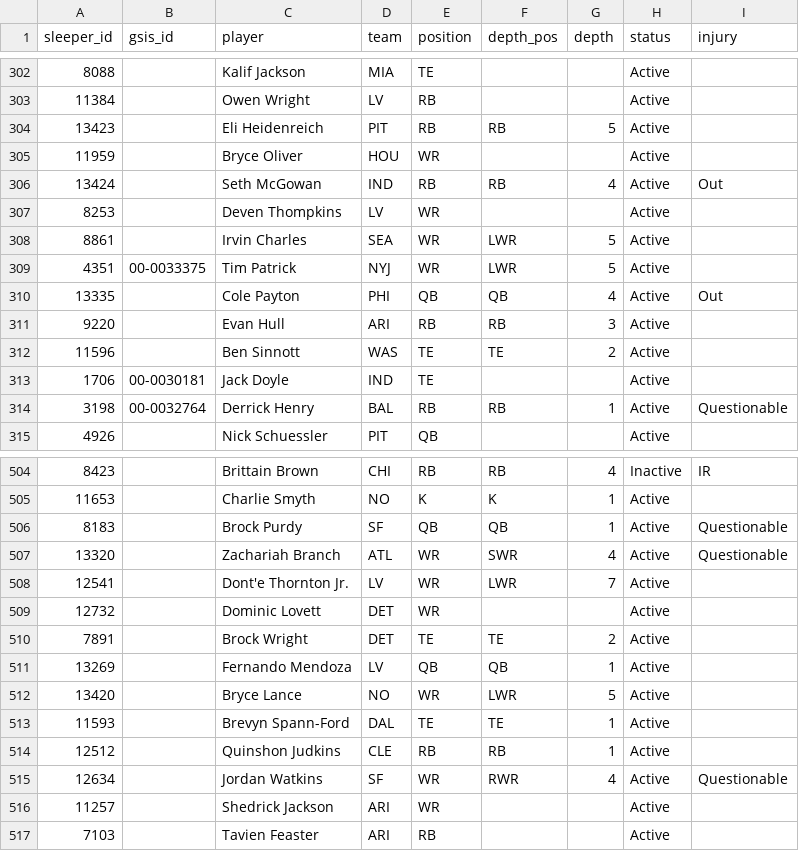
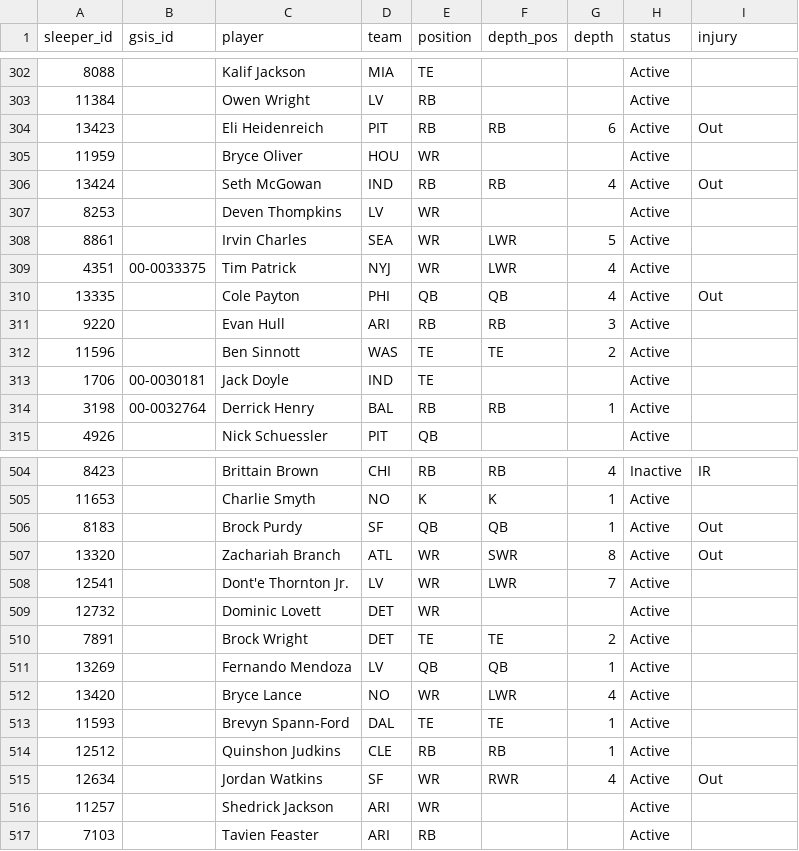
Before and after one commit to bwik4/Matchup-Lab, a CSV file: data/sleeper_players.csv, drawn as a sheet; only a part is shown, gaps mark what is left out; the diff covers the shown part only; the diff names each change by its address in the sheet, - before the commit and + after, or states it on an @@ line.

```diff
--- a/data/sleeper_players.csv
+++ b/data/sleeper_players.csv
-G304 (depth): 5
+G304 (depth): 6
-I304 (injury): (empty)
+I304 (injury): Out
-G309 (depth): 5
+G309 (depth): 4
-I314 (injury): Questionable
+I314 (injury): (empty)
-I506:I507 (injury): Questionable
+I506:I507 (injury): Out
-G507 (depth): 4
+G507 (depth): 8
-G512 (depth): 5
+G512 (depth): 4
-I515 (injury): Questionable
+I515 (injury): Out
```
Also changed, not shown: 1 removed row and 74 edited cells elsewhere in this file, data/injuries.csv, data/nba/injuries.csv, 1 other file.
